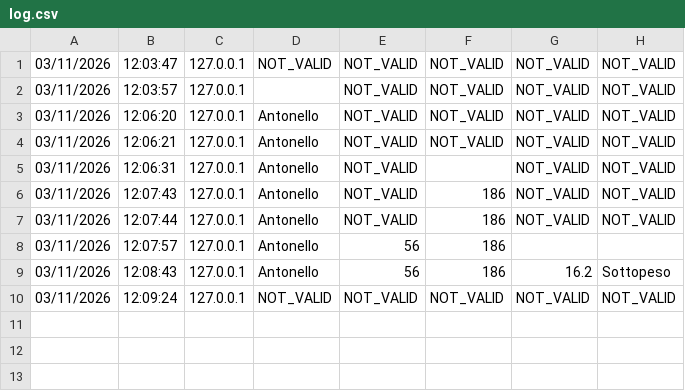
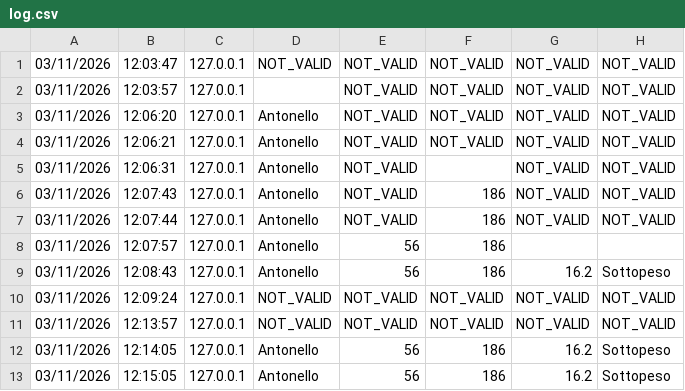
Before and after one commit to TheRedJojo/Calcolatore-BMI, a CSV file: log.csv, drawn as a sheet.

```diff
--- a/log.csv
+++ b/log.csv
@@ -10 +10,4 @@
 03/11/2026, 12:09:24, 127.0.0.1, NOT_VALID, NOT_VALID, NOT_VALID, NOT_VALID, NOT_VALID
+03/11/2026, 12:13:57, 127.0.0.1, NOT_VALID, NOT_VALID, NOT_VALID, NOT_VALID, NOT_VALID
+03/11/2026, 12:14:05, 127.0.0.1, Antonello, 56, 186, 16.2, Sottopeso
+03/11/2026, 12:15:05, 127.0.0.1, Antonello, 56, 186, 16.2, Sottopeso
```
Also changed, not shown: 1 other file.
